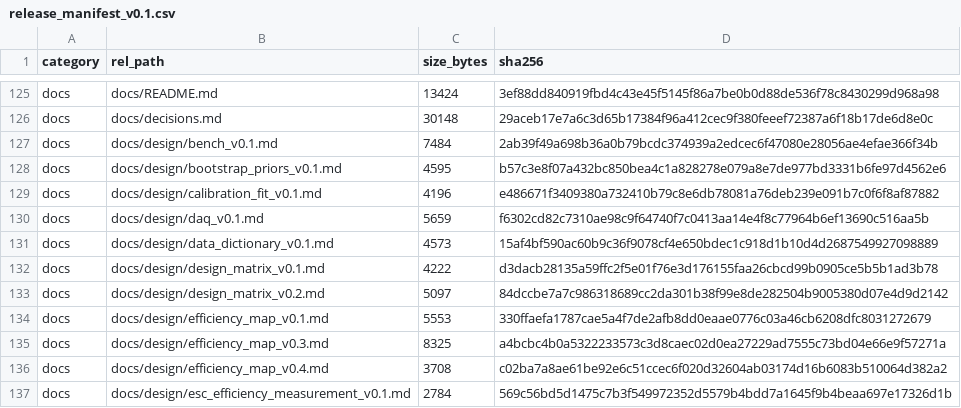
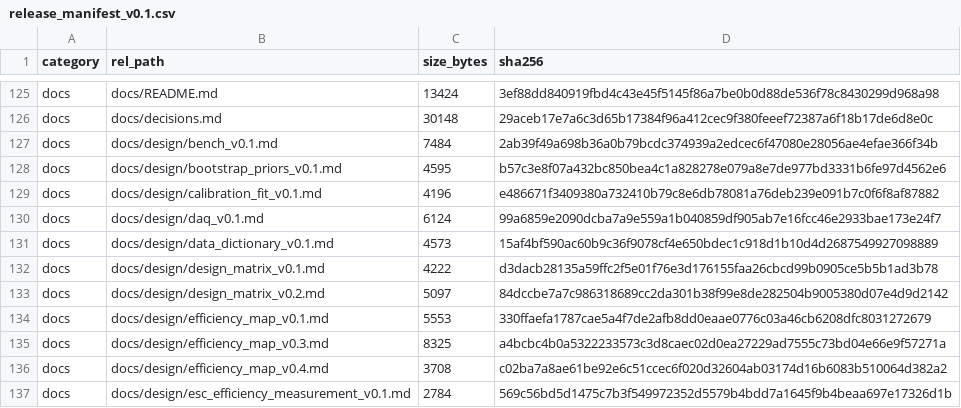
Before and after one commit to YWC886/new-folder, a CSV file: data/processed/release_manifest_v0.1.csv, drawn as a sheet; only a part is shown, gaps mark what is left out.

```diff
--- a/data/processed/release_manifest_v0.1.csv
+++ b/data/processed/release_manifest_v0.1.csv
@@ -129,3 +129,3 @@ docs,docs/design/bootstrap_priors_v0.1.md,4595,b57c3e8f07a432bc850bea4c1a828278e
 docs,docs/design/calibration_fit_v0.1.md,4196,e486671f3409380a732410b79c8e6db78081a76deb239e091b7c0f6f8af87882
-docs,docs/design/daq_v0.1.md,5659,f6302cd82c7310ae98c9f64740f7c0413aa14e4f8c77964b6ef13690c516aa5b
+docs,docs/design/daq_v0.1.md,6124,99a6859e2090dcba7a9e559a1b040859df905ab7e16fcc46e2933bae173e24f7
 docs,docs/design/data_dictionary_v0.1.md,4573,15af4bf590ac60b9c36f9078cf4e650bdec1c918d1b10d4d2687549927098889
```
Also changed, not shown: 1 other file.
